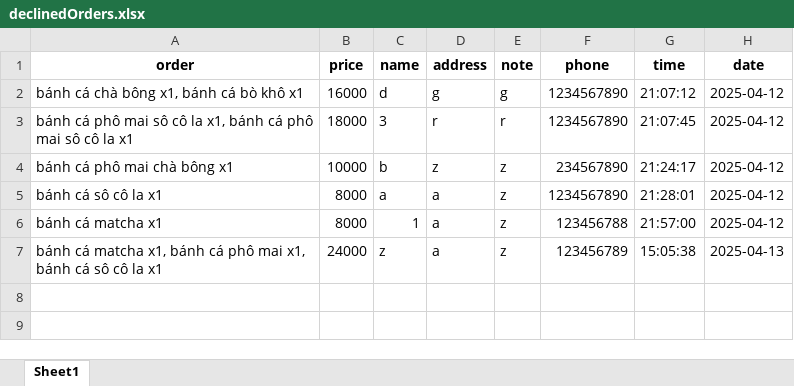
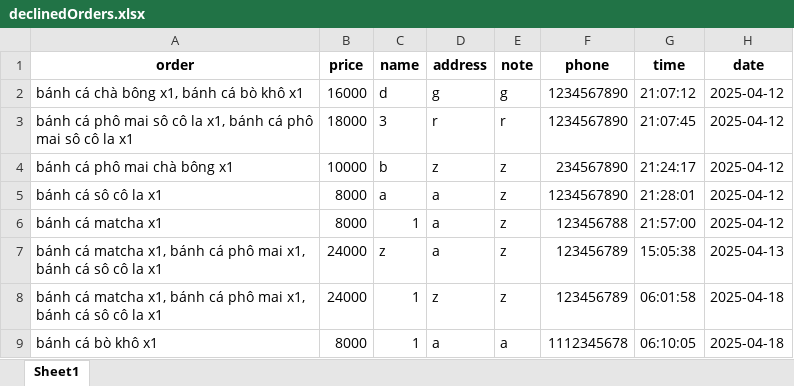
Before and after one commit to VuVanPhong123/foody, an Excel workbook: microservices/shared_data/declinedOrders.xlsx, sheet Sheet1, drawn as a sheet; values as stored, in another font and other column widths than the file's, no borders; the diff names each change by its address in the sheet, - before the commit and + after, or states it on an @@ line.

```diff
--- a/microservices/shared_data/declinedOrders.xlsx (sheet Sheet1)
+++ b/microservices/shared_data/declinedOrders.xlsx (sheet Sheet1)
+row 8: bánh cá matcha x1, bánh cá phô mai x1, bánh cá sô cô la x1 | 24000 | 1 | z | z | 123456789 | 06:01:58 | 2025-04-18
+row 9: bánh cá bò khô x1 | 8000 | 1 | a | a | 1112345678 | 06:10:05 | 2025-04-18
```
Also changed, not shown: microservices/cart_service/data/cart.xlsx, microservices/food_service/data/food.xlsx, 26 other files.
